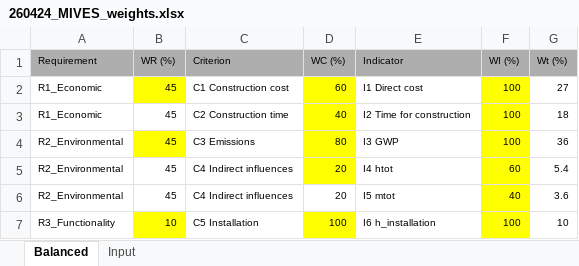
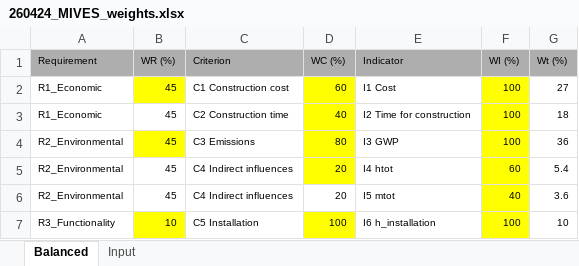
Before and after one commit to gat-dse/SDSD_Bieg, an Excel workbook: Database/260424_MIVES_weights.xlsx, sheet Balanced, drawn as a sheet; values as stored, in another font and other column widths than the file's, no borders; the diff names each change by its address in the sheet, - before the commit and + after, or states it on an @@ line.

```diff
--- a/Database/260424_MIVES_weights.xlsx (sheet Balanced)
+++ b/Database/260424_MIVES_weights.xlsx (sheet Balanced)
-E2 (Indicator): I1 Direct cost
+E2 (Indicator): I1 Cost
```
Also changed, not shown: sheet Input, Database/260126_Datenbankdefinition.xlsx, 5 other files.
